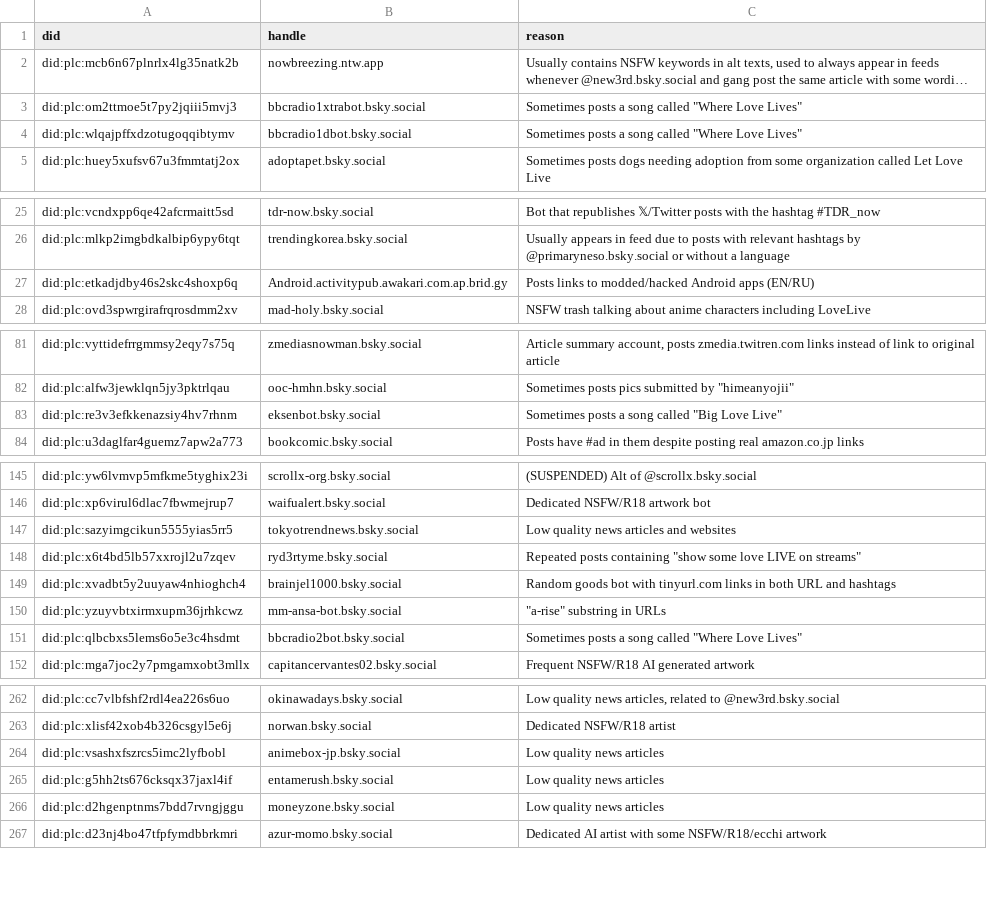
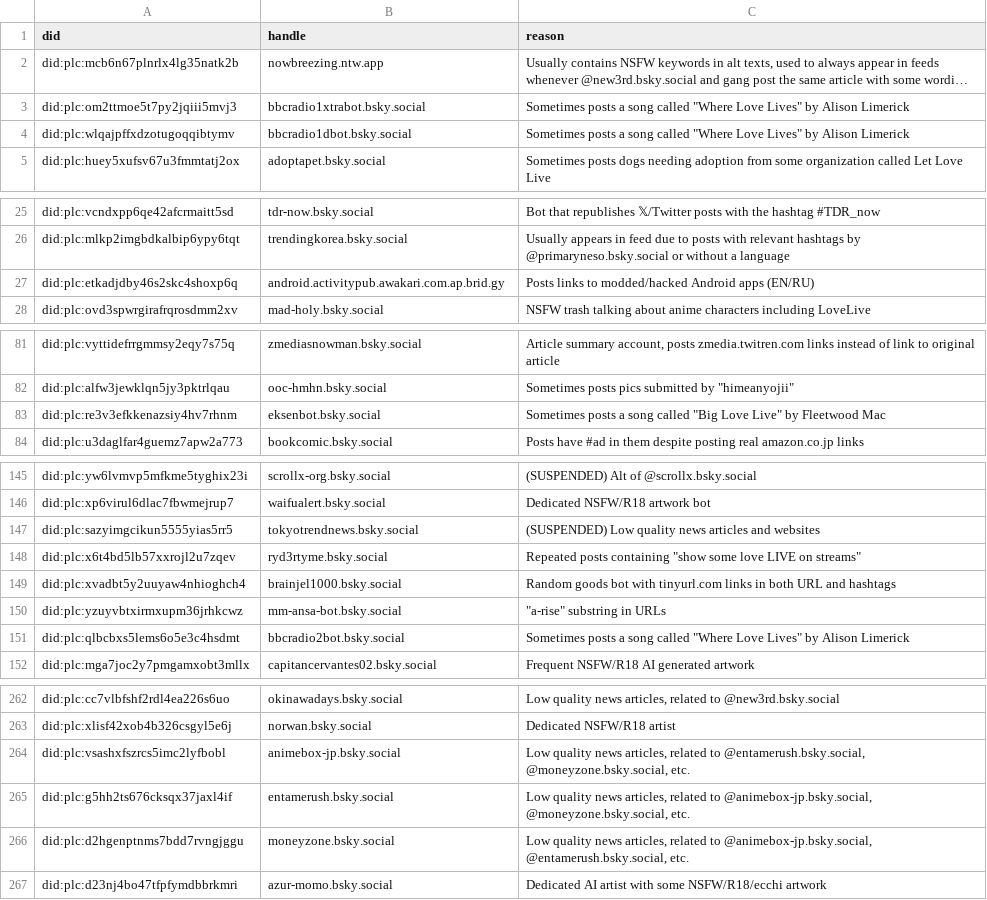
Before and after one commit to p1timmy/bsky-feeds, a CSV file: lists/lovelive_ignore_users.csv, drawn as a sheet; only a part is shown, gaps mark what is left out; long unchanged cells end in …; the diff covers the shown part only; the diff names each change by its address in the sheet, - before the commit and + after, or states it on an @@ line.

Commit message:
Update LoveLive! feed ignore list
- Update reason texts of radio now playing bot accounts to include
  artist names of mentioned songs
- Mark a user as suspended
- Usual routine of including users added in the last couple days

```diff
--- a/lists/lovelive_ignore_users.csv
+++ b/lists/lovelive_ignore_users.csv
-C3:C4 (reason): …Love Lives"
+C3:C4 (reason): …Love Lives" by Alison Limerick
-B27 (handle): Android.activitypub.awakari.com.ap.brid.gy
+B27 (handle): android.activitypub.awakari.com.ap.brid.gy
-C83 (reason): …Love Live"
+C83 (reason): …Love Live" by Fleetwood Mac
-C147 (reason): Low quality news articles and websites
+C147 (reason): (SUSPENDED) Low quality news articles and websites
-C151 (reason): …Love Lives"
+C151 (reason): …Love Lives" by Alison Limerick
-C264 (reason): …quality news articles
+C264 (reason): …quality news articles, related to @entamerush.bsky.social, @moneyzone.bsky.social, etc.
-C265 (reason): …quality news articles
+C265 (reason): …quality news articles, related to @animebox-jp.bsky.social, @moneyzone.bsky.social, etc.
-C266 (reason): …quality news articles
+C266 (reason): …quality news articles, related to @animebox-jp.bsky.social, @entamerush.bsky.social, etc.
```
Also changed, not shown: 16 added rows and 7 edited cells elsewhere in this file.
